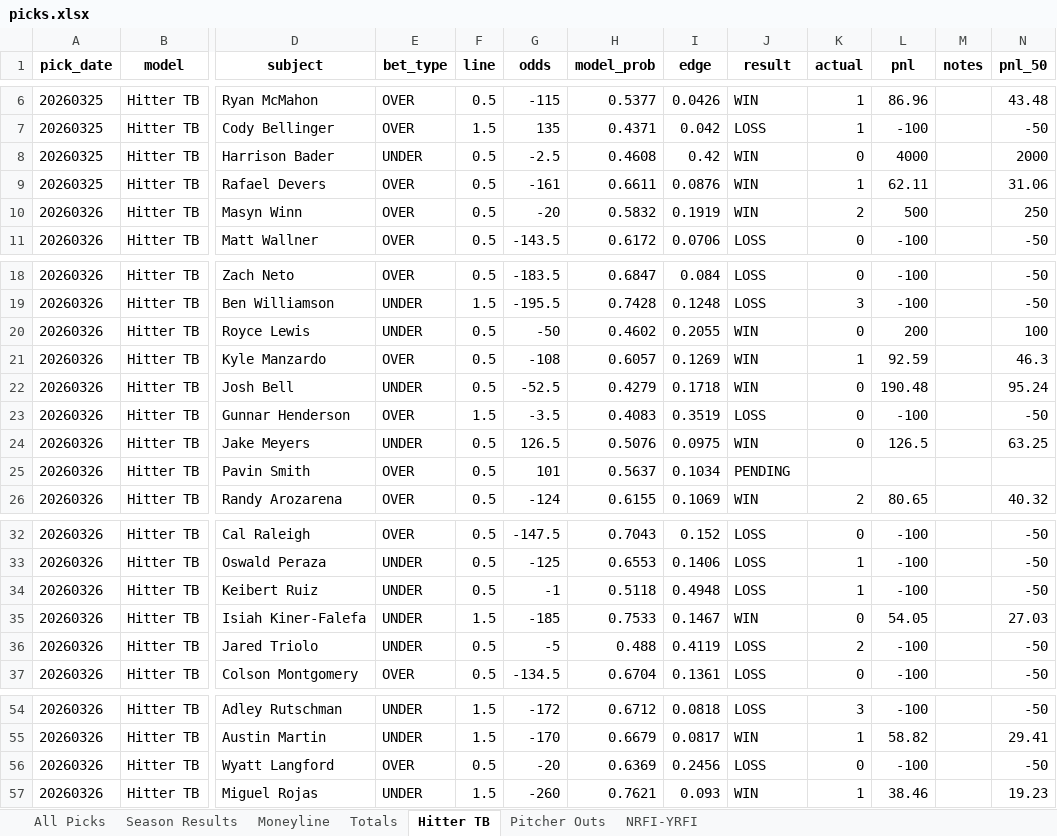
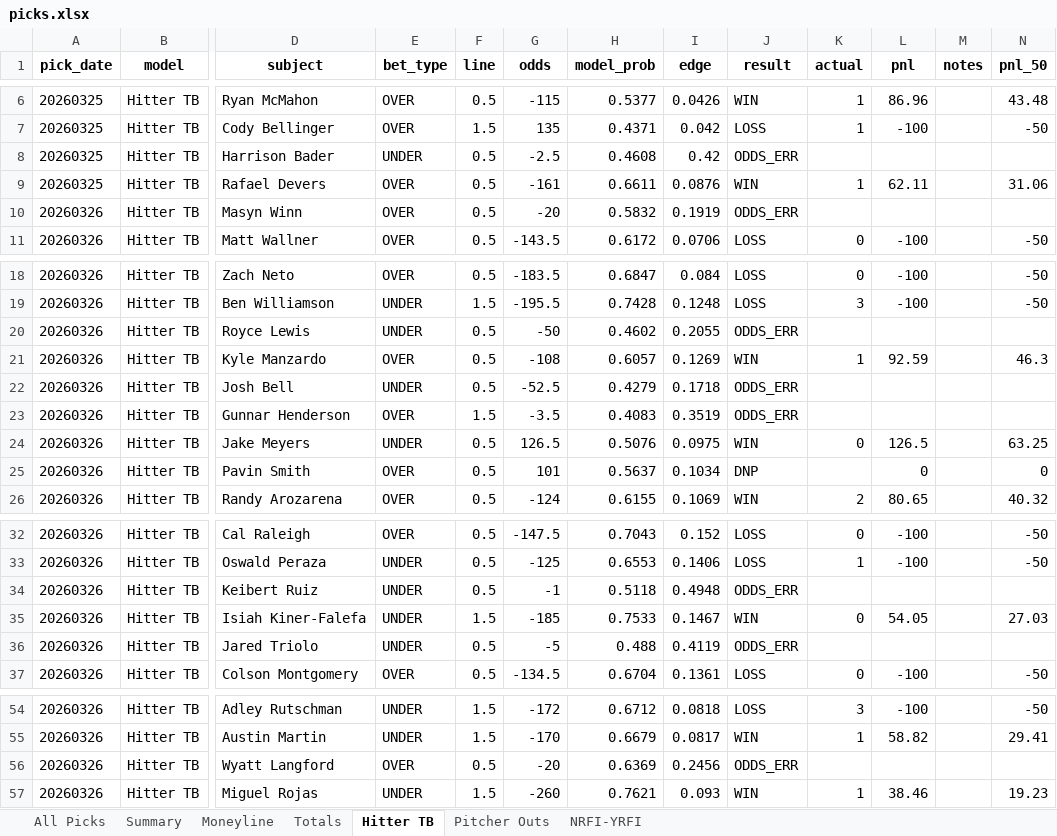
Before and after one commit to seanpfarrell12-sys/baseball-models, an Excel workbook: tracking/picks.xlsx, sheet Hitter TB, drawn as a sheet; only a part is shown, gaps mark what is left out; values as stored, in another font and other column widths than the file's, no borders; the diff names each change by its address in the sheet, - before the commit and + after, or states it on an @@ line.

```diff
--- a/tracking/picks.xlsx (sheet Hitter TB)
+++ b/tracking/picks.xlsx (sheet Hitter TB)
-sheet tab: Season Results
+sheet tab: Summary
-J8 (result): WIN
+J8 (result): ODDS_ERR
-K8 (actual): 0
+K8 (actual): (empty)
-L8 (pnl): 4000
+L8 (pnl): (empty)
-N8 (pnl_50): 2000
+N8 (pnl_50): (empty)
-J10 (result): WIN
+J10 (result): ODDS_ERR
-K10 (actual): 2
+K10 (actual): (empty)
-L10 (pnl): 500
+L10 (pnl): (empty)
-N10 (pnl_50): 250
+N10 (pnl_50): (empty)
-J20 (result): WIN
+J20 (result): ODDS_ERR
-K20 (actual): 0
+K20 (actual): (empty)
-L20 (pnl): 200
+L20 (pnl): (empty)
-N20 (pnl_50): 100
+N20 (pnl_50): (empty)
-J22 (result): WIN
+J22 (result): ODDS_ERR
-K22:K23 (actual): 0
+K22:K23 (actual): (empty)
-L22 (pnl): 190.48
+L22 (pnl): (empty)
-N22 (pnl_50): 95.24
+N22 (pnl_50): (empty)
-J23 (result): LOSS
+J23 (result): ODDS_ERR
-L23 (pnl): -100
+L23 (pnl): (empty)
-N23 (pnl_50): -50
+N23 (pnl_50): (empty)
-J25 (result): PENDING
+J25 (result): DNP
-L25 (pnl): (empty)
+L25 (pnl): 0
-N25 (pnl_50): (empty)
+N25 (pnl_50): 0
-J34 (result): LOSS
+J34 (result): ODDS_ERR
-K34 (actual): 1
+K34 (actual): (empty)
-L34 (pnl): -100
+L34 (pnl): (empty)
-N34 (pnl_50): -50
+N34 (pnl_50): (empty)
-J36 (result): LOSS
+J36 (result): ODDS_ERR
-K36 (actual): 2
+K36 (actual): (empty)
-L36 (pnl): -100
+L36 (pnl): (empty)
-N36 (pnl_50): -50
+N36 (pnl_50): (empty)
-J56 (result): LOSS
+J56 (result): ODDS_ERR
-K56 (actual): 0
+K56 (actual): (empty)
-L56 (pnl): -100
+L56 (pnl): (empty)
-N56 (pnl_50): -50
+N56 (pnl_50): (empty)
```
Also changed, not shown: sheet Summary, sheet All Picks, sheet NRFI-YRFI, sheet Totals, sheet Moneyline, sheet Pitcher Outs, 2 other files.
